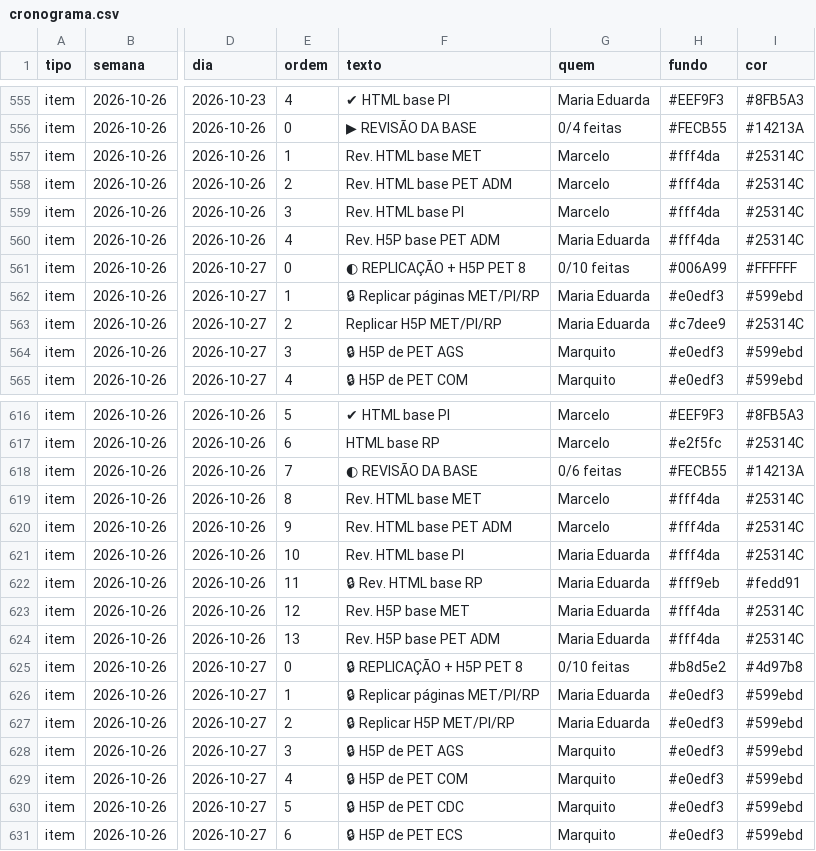
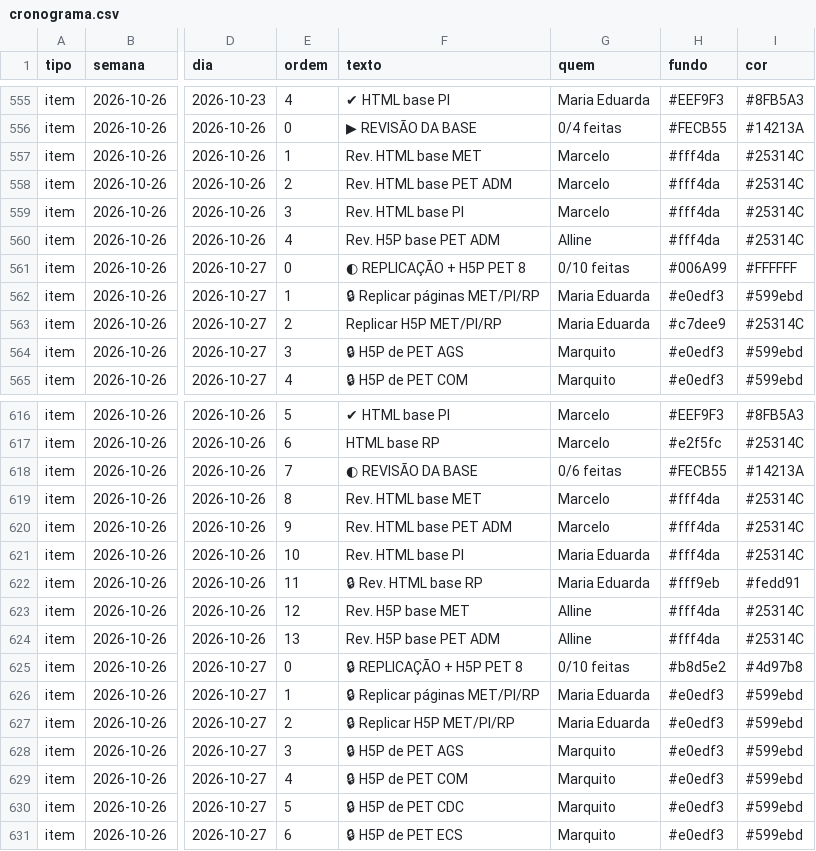
Before and after one commit to Moodle-IFTP-AL/Painel-de-Construcao, a CSV file: cronograma.csv, drawn as a sheet; only a part is shown, gaps mark what is left out; the diff names each change by its address in the sheet, - before the commit and + after, or states it on an @@ line.

Commit message:
esteira: dados de 23/10/2026 16:23

```diff
--- a/cronograma.csv
+++ b/cronograma.csv
-G560 (quem): Maria Eduarda
+G560 (quem): Alline
-G623:G624 (quem): Maria Eduarda
+G623:G624 (quem): Alline
```
